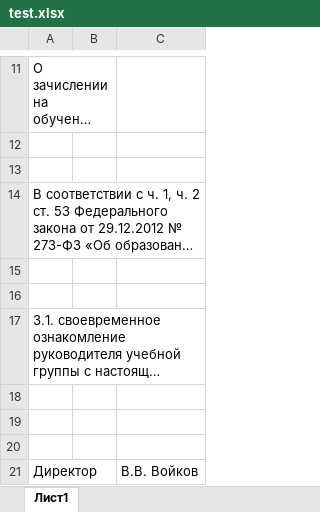
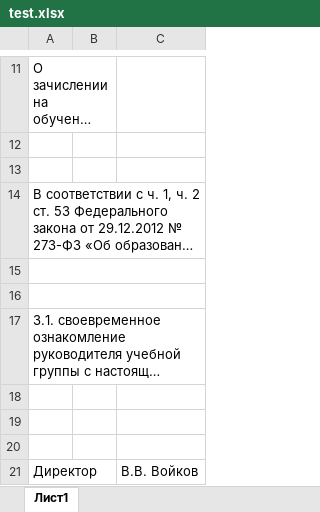
Before and after one commit to 4eshir/docs, an Excel workbook: templates/test.xlsx, sheet Лист1, drawn as a sheet; only a part is shown, gaps mark what is left out; long unchanged cells end in …; values as stored, in another font and other column widths than the file's, no borders; charts and pictures not drawn; the diff covers the shown part only; the diff names each change by its address in the sheet, - before the commit and + after, or states it on an @@ line.

```diff
--- a/templates/test.xlsx (sheet Лист1)
+++ b/templates/test.xlsx (sheet Лист1)
+A15:C15 merged
+A16:C16 merged
```
Also changed, not shown: 66 added rows elsewhere in this sheet, charts or pictures, 1 other file.
